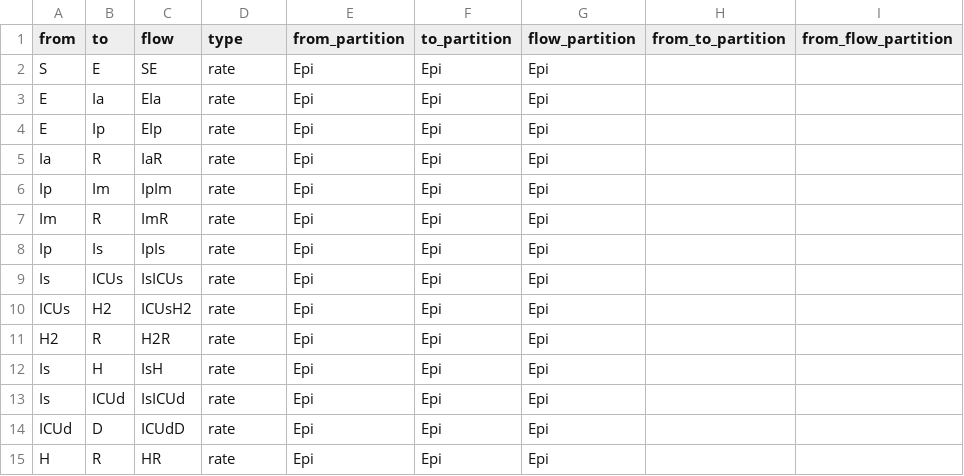
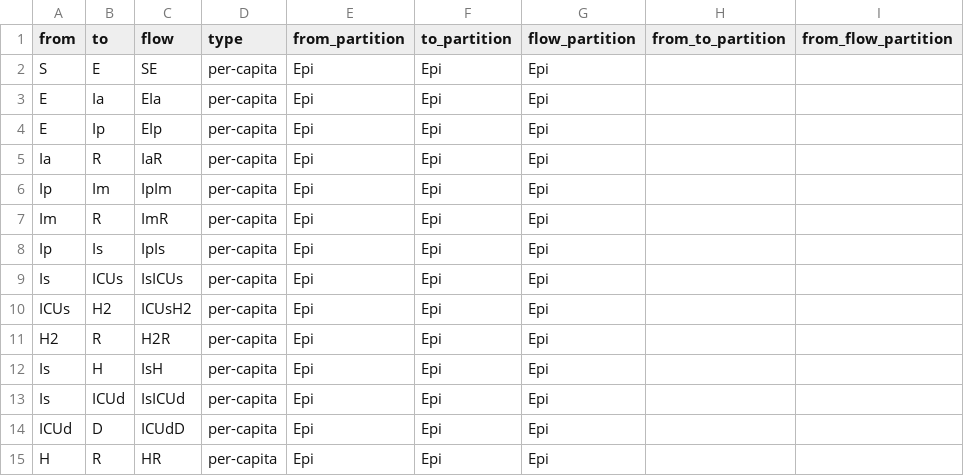
Before and after one commit to canmod/macpan2, a CSV file: inst/starter_models/macpan_base/flows.csv, drawn as a sheet; only a part is shown; the diff names each change by its address in the sheet, - before the commit and + after, or states it on an @@ line.

```diff
--- a/inst/starter_models/macpan_base/flows.csv
+++ b/inst/starter_models/macpan_base/flows.csv
-D2:D15 (type): rate
+D2:D15 (type): per-capita
```
Also changed, not shown: inst/starter_models/seir_symp_vax/flows.csv, 2 other files.
